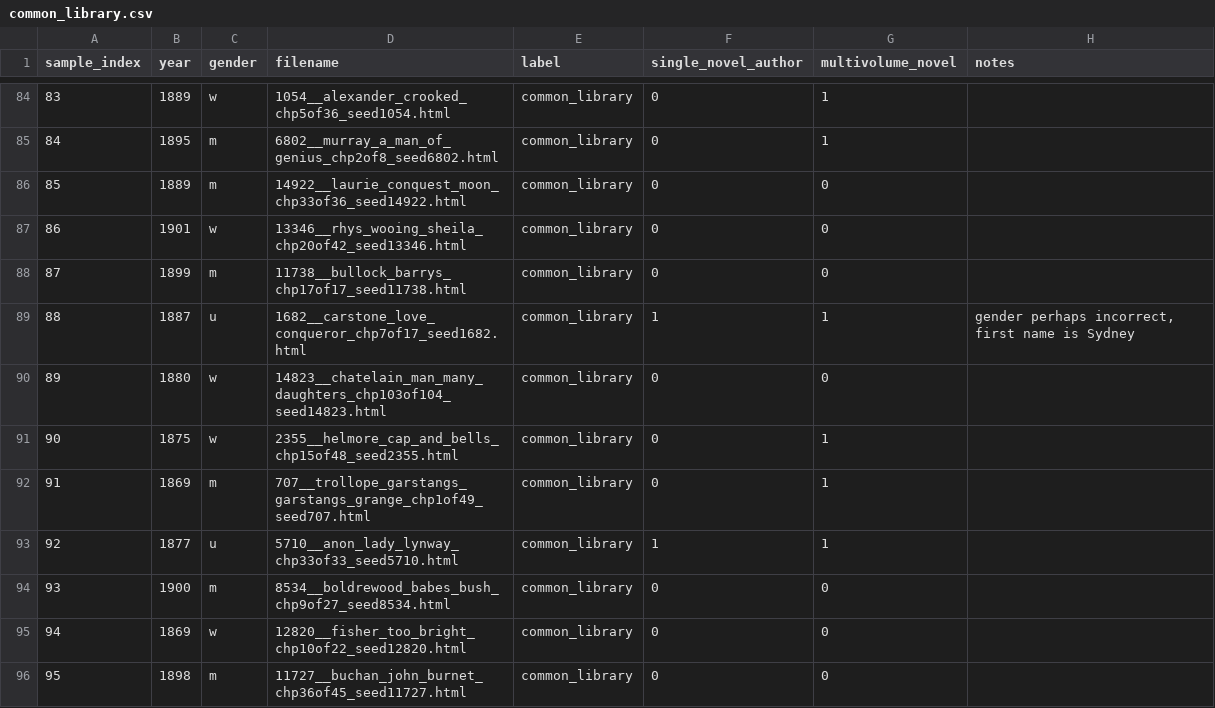
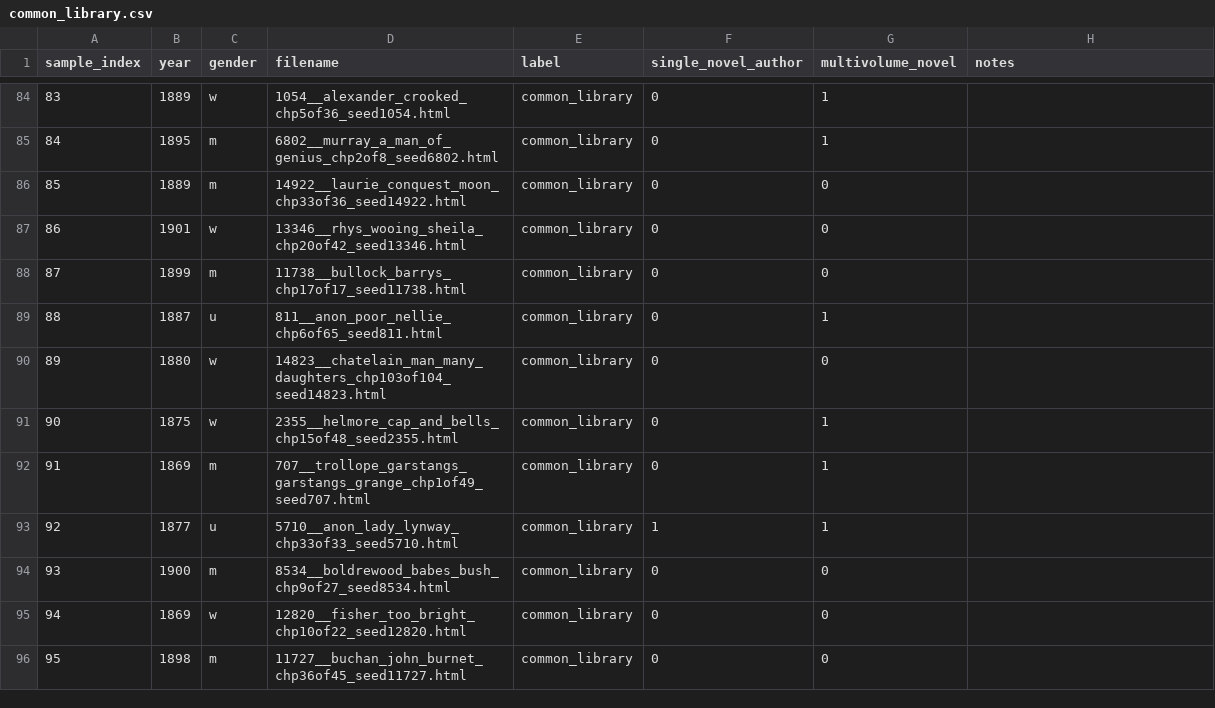
Before and after one commit to ge1789/common-library, a CSV file: common_library.csv, drawn as a sheet; only a part is shown, gaps mark what is left out.

```diff
--- a/common_library.csv
+++ b/common_library.csv
@@ -88,3 +88,3 @@ sample_index,year,gender,filename,label,single_novel_author,multivolume_novel,no
 87,1899,m,11738__bullock_barrys_chp17of17_seed11738.html,common_library,0,0,
-88,1887,u,1682__carstone_love_conqueror_chp7of17_seed1682.html,common_library,1,1,"gender perhaps incorrect, first name is Sydney"
+88,1887,u,811__anon_poor_nellie_chp6of65_seed811.html,common_library,0,1,
 89,1880,w,14823__chatelain_man_many_daughters_chp103of104_seed14823.html,common_library,0,0,
```
Also changed, not shown: other_novels.csv, reprint_canon.csv.
